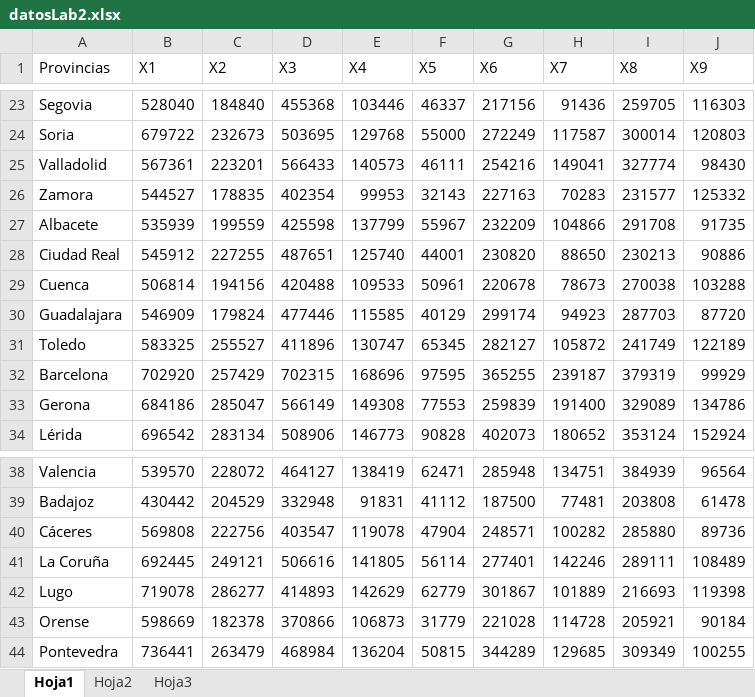
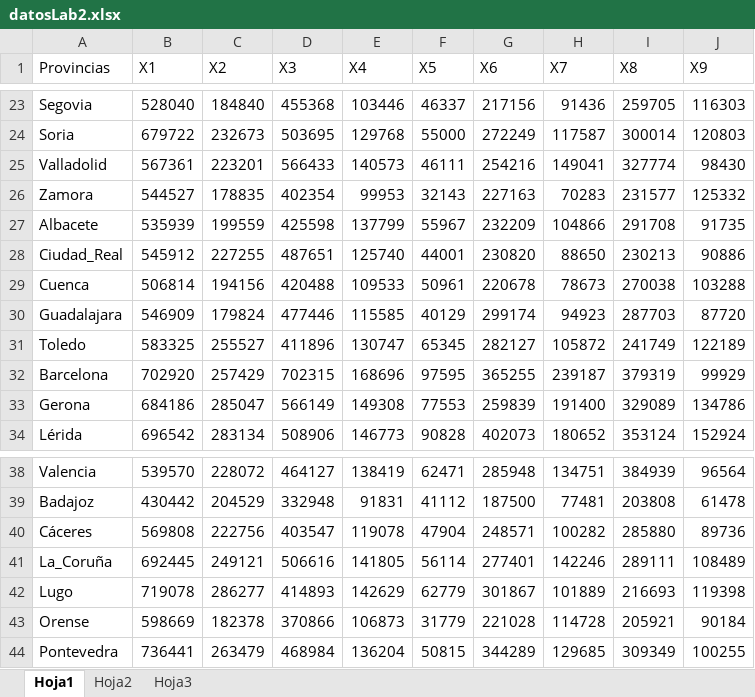
Before and after one commit to KevinChica1128/Laboratorio-2-Multivariada, an Excel workbook: datosLab2.xlsx, sheet Hoja1, drawn as a sheet; only a part is shown, gaps mark what is left out; values as stored, in another font and other column widths than the file's, no borders; the diff names each change by its address in the sheet, - before the commit and + after, or states it on an @@ line.

```diff
--- a/datosLab2.xlsx (sheet Hoja1)
+++ b/datosLab2.xlsx (sheet Hoja1)
-A28 (Provincias): Ciudad Real
+A28 (Provincias): Ciudad_Real
-A41 (Provincias): La Coruña
+A41 (Provincias): La_Coruña
```
Also changed, not shown: 8 other files.
